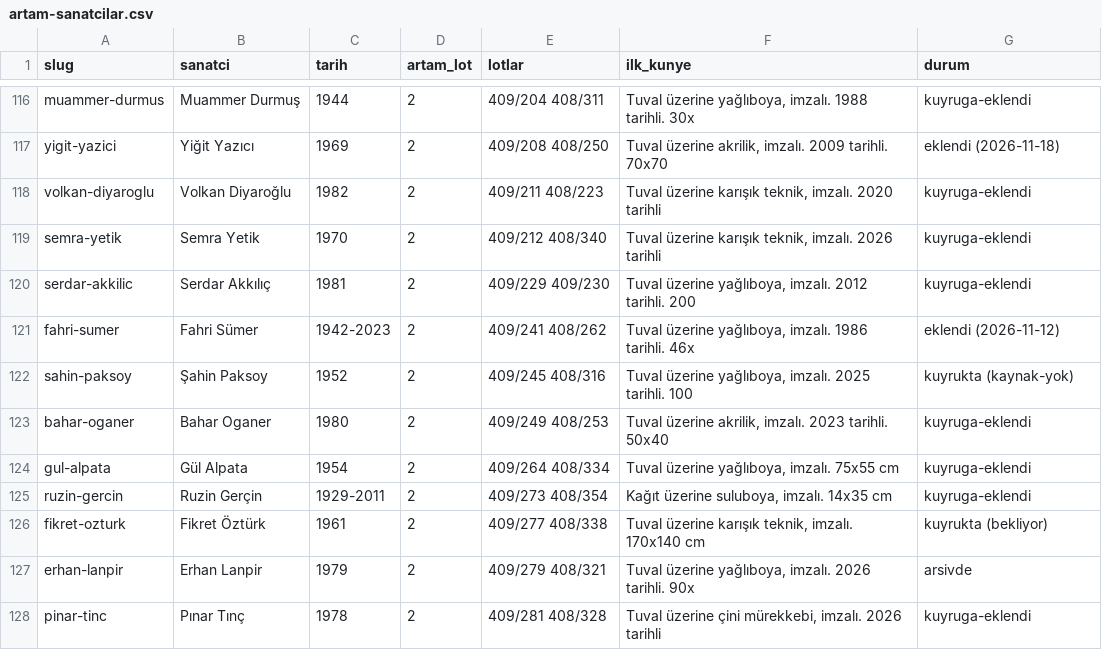
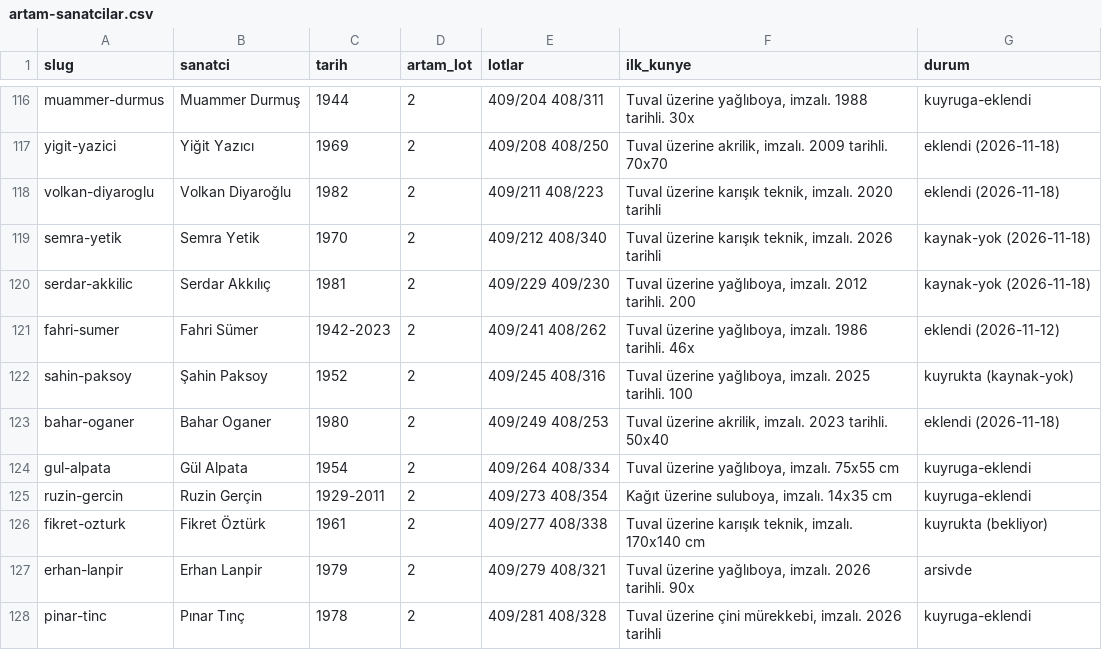
Before and after one commit to occiftci-ux/artvela-site, a CSV file: arastirma/artam-sanatcilar.csv, drawn as a sheet; only a part is shown, gaps mark what is left out.

```diff
--- a/arastirma/artam-sanatcilar.csv
+++ b/arastirma/artam-sanatcilar.csv
@@ -117,8 +117,8 @@ muammer-durmus,Muammer Durmuş,1944,2,409/204 408/311,"Tuval üzerine yağlıboy
 yigit-yazici,Yiğit Yazıcı,1969,2,409/208 408/250,"Tuval üzerine akrilik, imzalı. 2009 tarihli. 70x70",eklendi (2026-11-18)
-volkan-diyaroglu,Volkan Diyaroğlu,1982,2,409/211 408/223,"Tuval üzerine karışık teknik, imzalı. 2020 tarihli",kuyruga-eklendi
-semra-yetik,Semra Yetik,1970,2,409/212 408/340,"Tuval üzerine karışık teknik, imzalı. 2026 tarihli",kuyruga-eklendi
-serdar-akkilic,Serdar Akkılıç,1981,2,409/229 409/230,"Tuval üzerine yağlıboya, imzalı. 2012 tarihli. 200",kuyruga-eklendi
+volkan-diyaroglu,Volkan Diyaroğlu,1982,2,409/211 408/223,"Tuval üzerine karışık teknik, imzalı. 2020 tarihli",eklendi (2026-11-18)
+semra-yetik,Semra Yetik,1970,2,409/212 408/340,"Tuval üzerine karışık teknik, imzalı. 2026 tarihli",kaynak-yok (2026-11-18)
+serdar-akkilic,Serdar Akkılıç,1981,2,409/229 409/230,"Tuval üzerine yağlıboya, imzalı. 2012 tarihli. 200",kaynak-yok (2026-11-18)
 fahri-sumer,Fahri Sümer,1942-2023,2,409/241 408/262,"Tuval üzerine yağlıboya, imzalı. 1986 tarihli. 46x",eklendi (2026-11-12)
 sahin-paksoy,Şahin Paksoy,1952,2,409/245 408/316,"Tuval üzerine yağlıboya, imzalı. 2025 tarihli. 100",kuyrukta (kaynak-yok)
-bahar-oganer,Bahar Oganer,1980,2,409/249 408/253,"Tuval üzerine akrilik, imzalı. 2023 tarihli. 50x40",kuyruga-eklendi
+bahar-oganer,Bahar Oganer,1980,2,409/249 408/253,"Tuval üzerine akrilik, imzalı. 2023 tarihli. 50x40",eklendi (2026-11-18)
 gul-alpata,Gül Alpata,1954,2,409/264 408/334,"Tuval üzerine yağlıboya, imzalı. 75x55 cm",kuyruga-eklendi
```
Also changed, not shown: arastirma/kuyruk.csv, arastirma/sanatcilar.csv, 5 other files.
